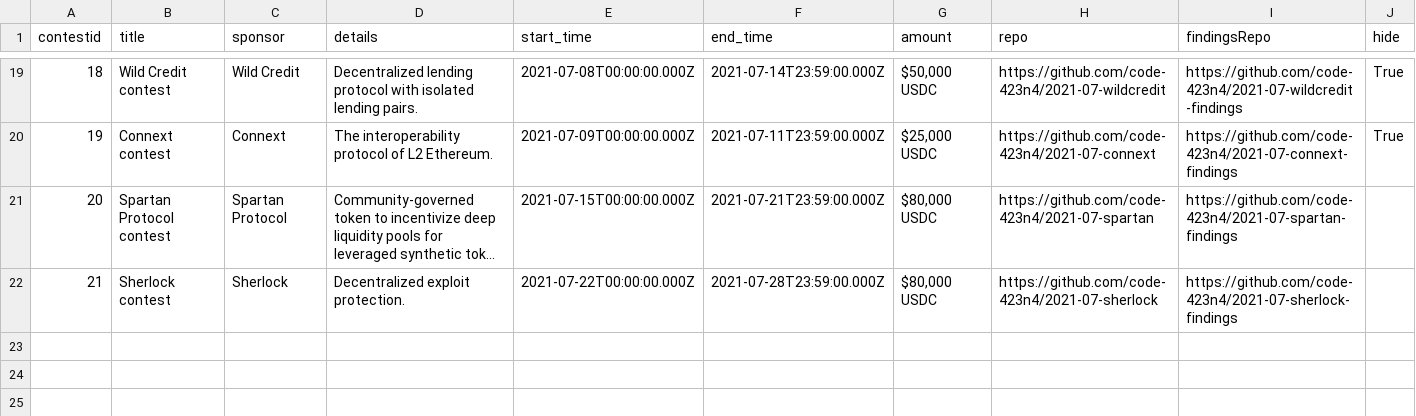
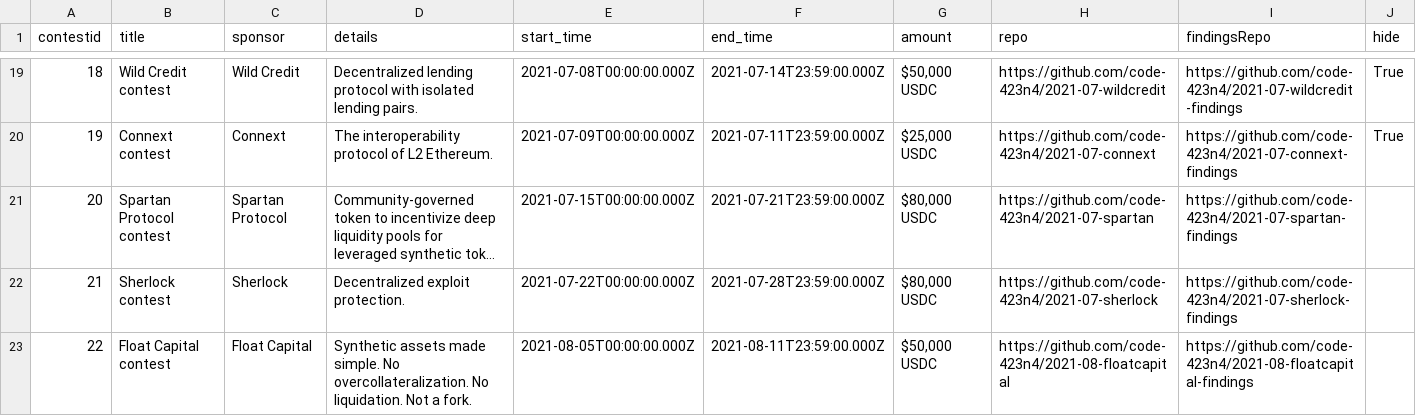
Before and after one commit to Jonah246/code423n4.com-1, a CSV file: _data/contests/contests.csv, drawn as a sheet; only a part is shown, gaps mark what is left out; long unchanged cells end in ….

Commit message:
Update contests.csv

```diff
--- a/_data/contests/contests.csv
+++ b/_data/contests/contests.csv
@@ -22 +22,2 @@
 "21","Sherlock contest","Sherlock","Decentralized exploit protection.","2021-07-22T00:00:00.000Z","2021-07-28T23:59:00.000Z","$80,000 USDC","https://github.com/code-423n4/2021-07-sherlock","https://github.com/code-423n4/2021-07-sherlock-findings",
+"22","Float Capital contest","Float Capital","Synthetic assets made simple. No overcollateralization. No liquidation. Not a fork.","2021-08-05T00:00:00.000Z","2021-08-11T23:59:00.000Z","$50,000 USDC","https://github.com/code-423n4/2021-08-floatcapital","https://github.com/code-423n4/2021-08-floatcapital-findings",
```
